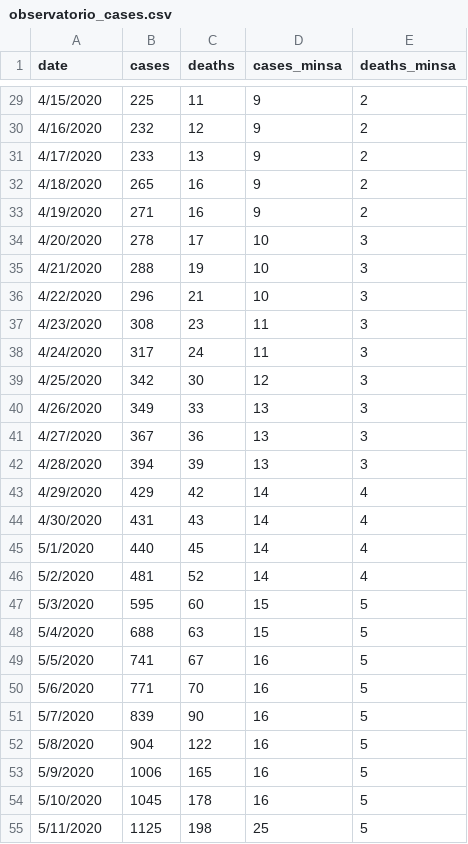
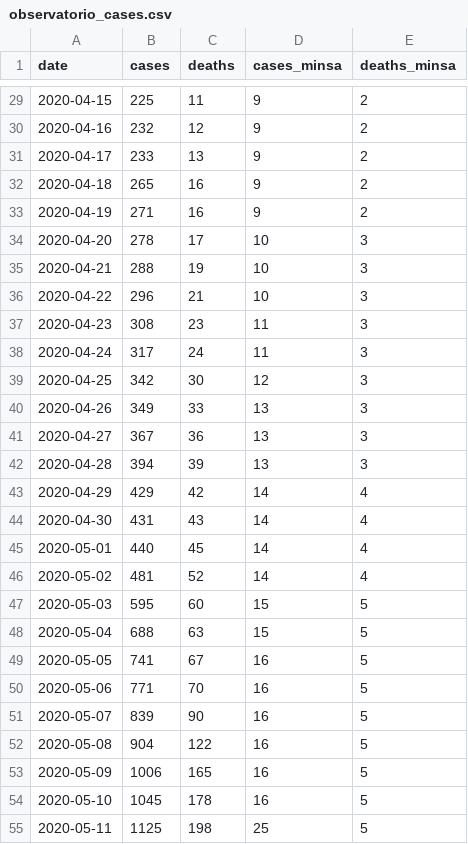
Before and after one commit to RRMaximiliano/observatorio-covid-nicaragua, a CSV file: data/observatorio_cases.csv, drawn as a sheet; only a part is shown, gaps mark what is left out; the diff covers the shown part only.

```diff
--- a/data/observatorio_cases.csv
+++ b/data/observatorio_cases.csv
@@ -29,27 +29,27 @@ date,cases,deaths,cases_minsa,deaths_minsa
-4/15/2020,225,11,9,2
-4/16/2020,232,12,9,2
-4/17/2020,233,13,9,2
-4/18/2020,265,16,9,2
-4/19/2020,271,16,9,2
-4/20/2020,278,17,10,3
-4/21/2020,288,19,10,3
-4/22/2020,296,21,10,3
-4/23/2020,308,23,11,3
-4/24/2020,317,24,11,3
-4/25/2020,342,30,12,3
-4/26/2020,349,33,13,3
-4/27/2020,367,36,13,3
-4/28/2020,394,39,13,3
-4/29/2020,429,42,14,4
-4/30/2020,431,43,14,4
-5/1/2020,440,45,14,4
-5/2/2020,481,52,14,4
-5/3/2020,595,60,15,5
-5/4/2020,688,63,15,5
-5/5/2020,741,67,16,5
-5/6/2020,771,70,16,5
-5/7/2020,839,90,16,5
-5/8/2020,904,122,16,5
-5/9/2020,1006,165,16,5
-5/10/2020,1045,178,16,5
-5/11/2020,1125,198,25,5
+2020-04-15,225,11,9,2
+2020-04-16,232,12,9,2
+2020-04-17,233,13,9,2
+2020-04-18,265,16,9,2
+2020-04-19,271,16,9,2
+2020-04-20,278,17,10,3
+2020-04-21,288,19,10,3
+2020-04-22,296,21,10,3
+2020-04-23,308,23,11,3
+2020-04-24,317,24,11,3
+2020-04-25,342,30,12,3
+2020-04-26,349,33,13,3
+2020-04-27,367,36,13,3
+2020-04-28,394,39,13,3
+2020-04-29,429,42,14,4
+2020-04-30,431,43,14,4
+2020-05-01,440,45,14,4
+2020-05-02,481,52,14,4
+2020-05-03,595,60,15,5
+2020-05-04,688,63,15,5
+2020-05-05,741,67,16,5
+2020-05-06,771,70,16,5
+2020-05-07,839,90,16,5
+2020-05-08,904,122,16,5
+2020-05-09,1006,165,16,5
+2020-05-10,1045,178,16,5
+2020-05-11,1125,198,25,5
```
Also changed, not shown: 50 edited cells elsewhere in this file, 6 other files.
